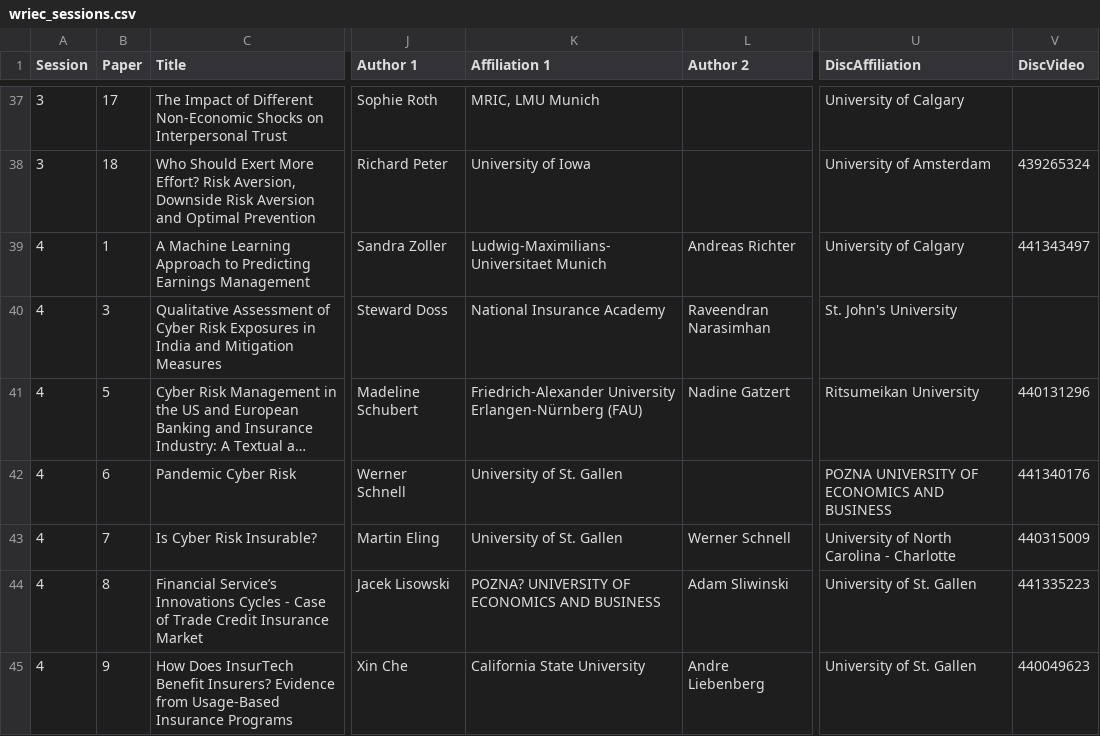
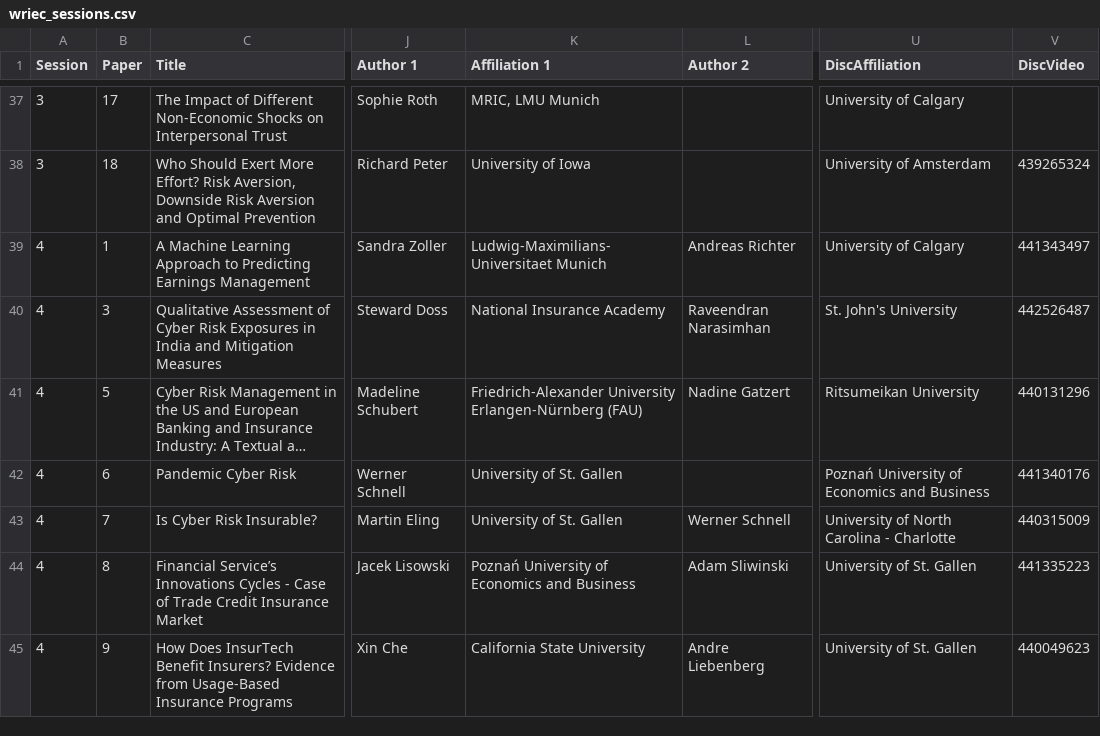
Before and after one commit to sleuthg/wriec, a CSV file: src/csv/wriec_sessions.csv, drawn as a sheet; only a part is shown, gaps mark what is left out; long unchanged cells end in …; the diff covers the shown part only; the diff names each change by its address in the sheet, - before the commit and + after, or states it on an @@ line.

```diff
--- a/src/csv/wriec_sessions.csv
+++ b/src/csv/wriec_sessions.csv
-V40 (DiscVideo): (empty)
+V40 (DiscVideo): 442526487
-U42 (DiscAffiliation): POZNA UNIVERSITY OF ECONOMICS AND BUSINESS
+U42 (DiscAffiliation): Poznań University of Economics and Business
-K44 (Affiliation 1): POZNA? UNIVERSITY OF ECONOMICS AND BUSINESS
+K44 (Affiliation 1): Poznań University of Economics and Business
```
Also changed, not shown: 3 added rows and 50 edited cells elsewhere in this file, src/csv/teaching_sessions.csv, 4 other files.
